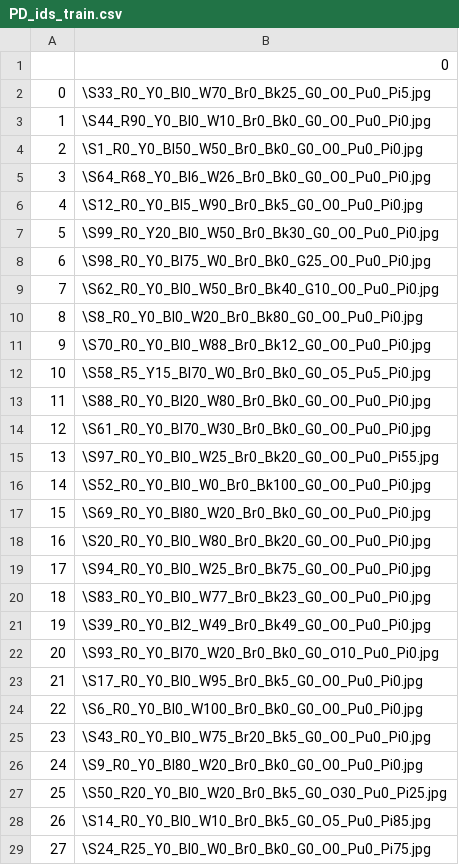
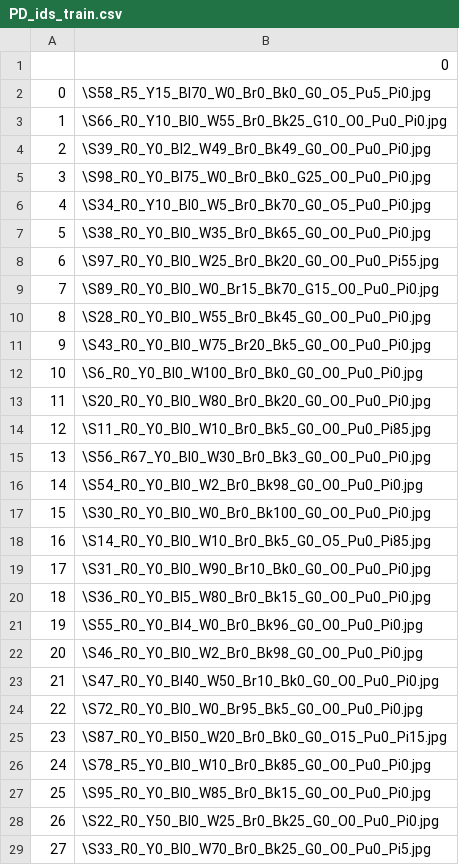
Before and after one commit to GSpinkGitHub/KNNMiniProject, a CSV file: PD_ids_train.csv, drawn as a sheet; only a part is shown; the diff covers the shown part only.

```diff
--- a/PD_ids_train.csv
+++ b/PD_ids_train.csv
@@ -1,29 +1,29 @@
 ,0
-0,\S33_R0_Y0_Bl0_W70_Br0_Bk25_G0_O0_Pu0_Pi5.jpg
-1,\S44_R90_Y0_Bl0_W10_Br0_Bk0_G0_O0_Pu0_Pi0.jpg
-2,\S1_R0_Y0_Bl50_W50_Br0_Bk0_G0_O0_Pu0_Pi0.jpg
-3,\S64_R68_Y0_Bl6_W26_Br0_Bk0_G0_O0_Pu0_Pi0.jpg
-4,\S12_R0_Y0_Bl5_W90_Br0_Bk5_G0_O0_Pu0_Pi0.jpg
-5,\S99_R0_Y20_Bl0_W50_Br0_Bk30_G0_O0_Pu0_Pi0.jpg
-6,\S98_R0_Y0_Bl75_W0_Br0_Bk0_G25_O0_Pu0_Pi0.jpg
-7,\S62_R0_Y0_Bl0_W50_Br0_Bk40_G10_O0_Pu0_Pi0.jpg
-8,\S8_R0_Y0_Bl0_W20_Br0_Bk80_G0_O0_Pu0_Pi0.jpg
-9,\S70_R0_Y0_Bl0_W88_Br0_Bk12_G0_O0_Pu0_Pi0.jpg
-10,\S58_R5_Y15_Bl70_W0_Br0_Bk0_G0_O5_Pu5_Pi0.jpg
-11,\S88_R0_Y0_Bl20_W80_Br0_Bk0_G0_O0_Pu0_Pi0.jpg
-12,\S61_R0_Y0_Bl70_W30_Br0_Bk0_G0_O0_Pu0_Pi0.jpg
-13,\S97_R0_Y0_Bl0_W25_Br0_Bk20_G0_O0_Pu0_Pi55.jpg
-14,\S52_R0_Y0_Bl0_W0_Br0_Bk100_G0_O0_Pu0_Pi0.jpg
-15,\S69_R0_Y0_Bl80_W20_Br0_Bk0_G0_O0_Pu0_Pi0.jpg
-16,\S20_R0_Y0_Bl0_W80_Br0_Bk20_G0_O0_Pu0_Pi0.jpg
-17,\S94_R0_Y0_Bl0_W25_Br0_Bk75_G0_O0_Pu0_Pi0.jpg
-18,\S83_R0_Y0_Bl0_W77_Br0_Bk23_G0_O0_Pu0_Pi0.jpg
-19,\S39_R0_Y0_Bl2_W49_Br0_Bk49_G0_O0_Pu0_Pi0.jpg
-20,\S93_R0_Y0_Bl70_W20_Br0_Bk0_G0_O10_Pu0_Pi0.jpg
-21,\S17_R0_Y0_Bl0_W95_Br0_Bk5_G0_O0_Pu0_Pi0.jpg
-22,\S6_R0_Y0_Bl0_W100_Br0_Bk0_G0_O0_Pu0_Pi0.jpg
-23,\S43_R0_Y0_Bl0_W75_Br20_Bk5_G0_O0_Pu0_Pi0.jpg
-24,\S9_R0_Y0_Bl80_W20_Br0_Bk0_G0_O0_Pu0_Pi0.jpg
-25,\S50_R20_Y0_Bl0_W20_Br0_Bk5_G0_O30_Pu0_Pi25.jpg
-26,\S14_R0_Y0_Bl0_W10_Br0_Bk5_G0_O5_Pu0_Pi85.jpg
-27,\S24_R25_Y0_Bl0_W0_Br0_Bk0_G0_O0_Pu0_Pi75.jpg
+0,\S58_R5_Y15_Bl70_W0_Br0_Bk0_G0_O5_Pu5_Pi0.jpg
+1,\S66_R0_Y10_Bl0_W55_Br0_Bk25_G10_O0_Pu0_Pi0.jpg
+2,\S39_R0_Y0_Bl2_W49_Br0_Bk49_G0_O0_Pu0_Pi0.jpg
+3,\S98_R0_Y0_Bl75_W0_Br0_Bk0_G25_O0_Pu0_Pi0.jpg
+4,\S34_R0_Y10_Bl0_W5_Br0_Bk70_G0_O5_Pu0_Pi0.jpg
+5,\S38_R0_Y0_Bl0_W35_Br0_Bk65_G0_O0_Pu0_Pi0.jpg
+6,\S97_R0_Y0_Bl0_W25_Br0_Bk20_G0_O0_Pu0_Pi55.jpg
+7,\S89_R0_Y0_Bl0_W0_Br15_Bk70_G15_O0_Pu0_Pi0.jpg
+8,\S28_R0_Y0_Bl0_W55_Br0_Bk45_G0_O0_Pu0_Pi0.jpg
+9,\S43_R0_Y0_Bl0_W75_Br20_Bk5_G0_O0_Pu0_Pi0.jpg
+10,\S6_R0_Y0_Bl0_W100_Br0_Bk0_G0_O0_Pu0_Pi0.jpg
+11,\S20_R0_Y0_Bl0_W80_Br0_Bk20_G0_O0_Pu0_Pi0.jpg
+12,\S11_R0_Y0_Bl0_W10_Br0_Bk5_G0_O0_Pu0_Pi85.jpg
+13,\S56_R67_Y0_Bl0_W30_Br0_Bk3_G0_O0_Pu0_Pi0.jpg
+14,\S54_R0_Y0_Bl0_W2_Br0_Bk98_G0_O0_Pu0_Pi0.jpg
+15,\S30_R0_Y0_Bl0_W0_Br0_Bk100_G0_O0_Pu0_Pi0.jpg
+16,\S14_R0_Y0_Bl0_W10_Br0_Bk5_G0_O5_Pu0_Pi85.jpg
+17,\S31_R0_Y0_Bl0_W90_Br10_Bk0_G0_O0_Pu0_Pi0.jpg
+18,\S36_R0_Y0_Bl5_W80_Br0_Bk15_G0_O0_Pu0_Pi0.jpg
+19,\S55_R0_Y0_Bl4_W0_Br0_Bk96_G0_O0_Pu0_Pi0.jpg
+20,\S46_R0_Y0_Bl0_W2_Br0_Bk98_G0_O0_Pu0_Pi0.jpg
+21,\S47_R0_Y0_Bl40_W50_Br10_Bk0_G0_O0_Pu0_Pi0.jpg
+22,\S72_R0_Y0_Bl0_W0_Br95_Bk5_G0_O0_Pu0_Pi0.jpg
+23,\S87_R0_Y0_Bl50_W20_Br0_Bk0_G0_O15_Pu0_Pi15.jpg
+24,\S78_R5_Y0_Bl0_W10_Br0_Bk85_G0_O0_Pu0_Pi0.jpg
+25,\S95_R0_Y0_Bl0_W85_Br0_Bk15_G0_O0_Pu0_Pi0.jpg
+26,\S22_R0_Y50_Bl0_W25_Br0_Bk25_G0_O0_Pu0_Pi0.jpg
+27,\S33_R0_Y0_Bl0_W70_Br0_Bk25_G0_O0_Pu0_Pi5.jpg
```
Also changed, not shown: 51 edited cells elsewhere in this file, PD_conditions_train.csv, 2 other files.
